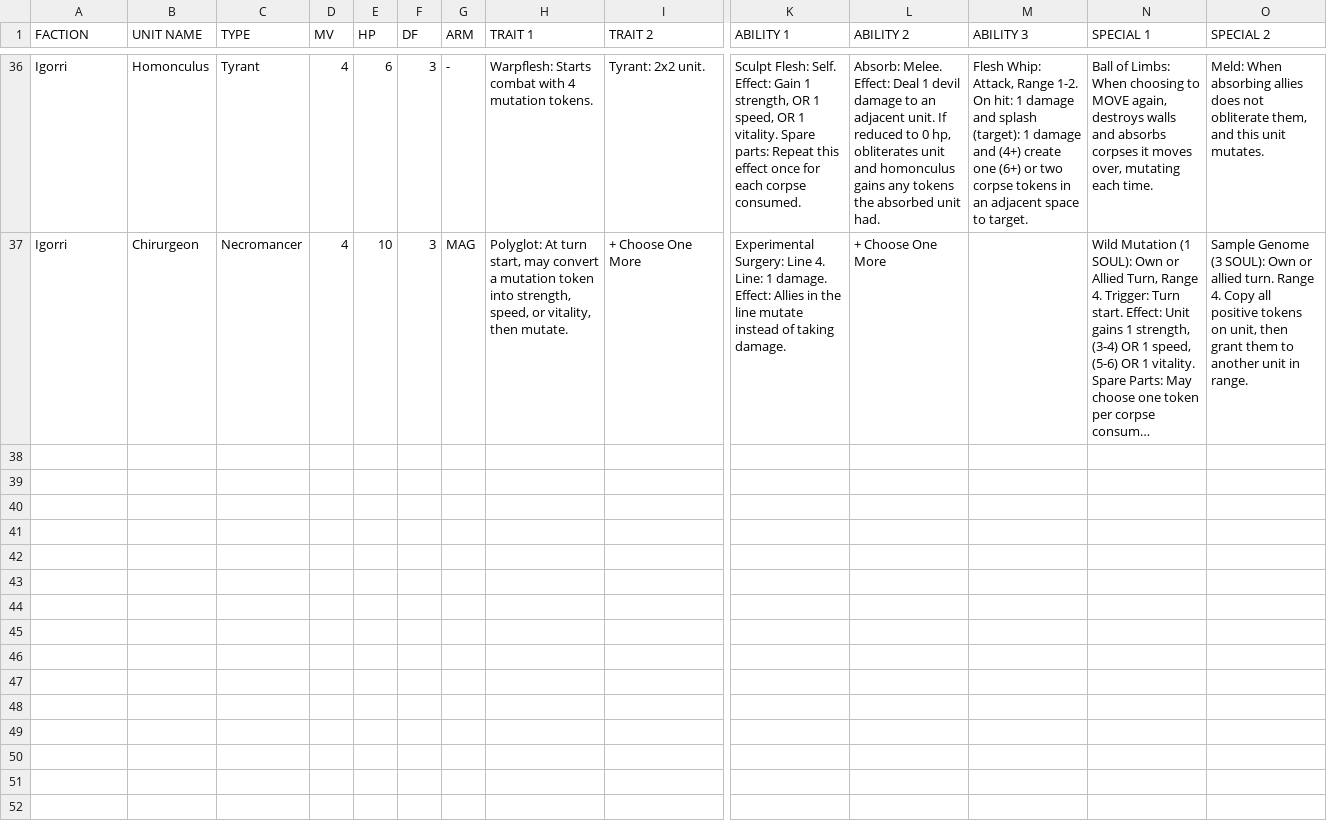
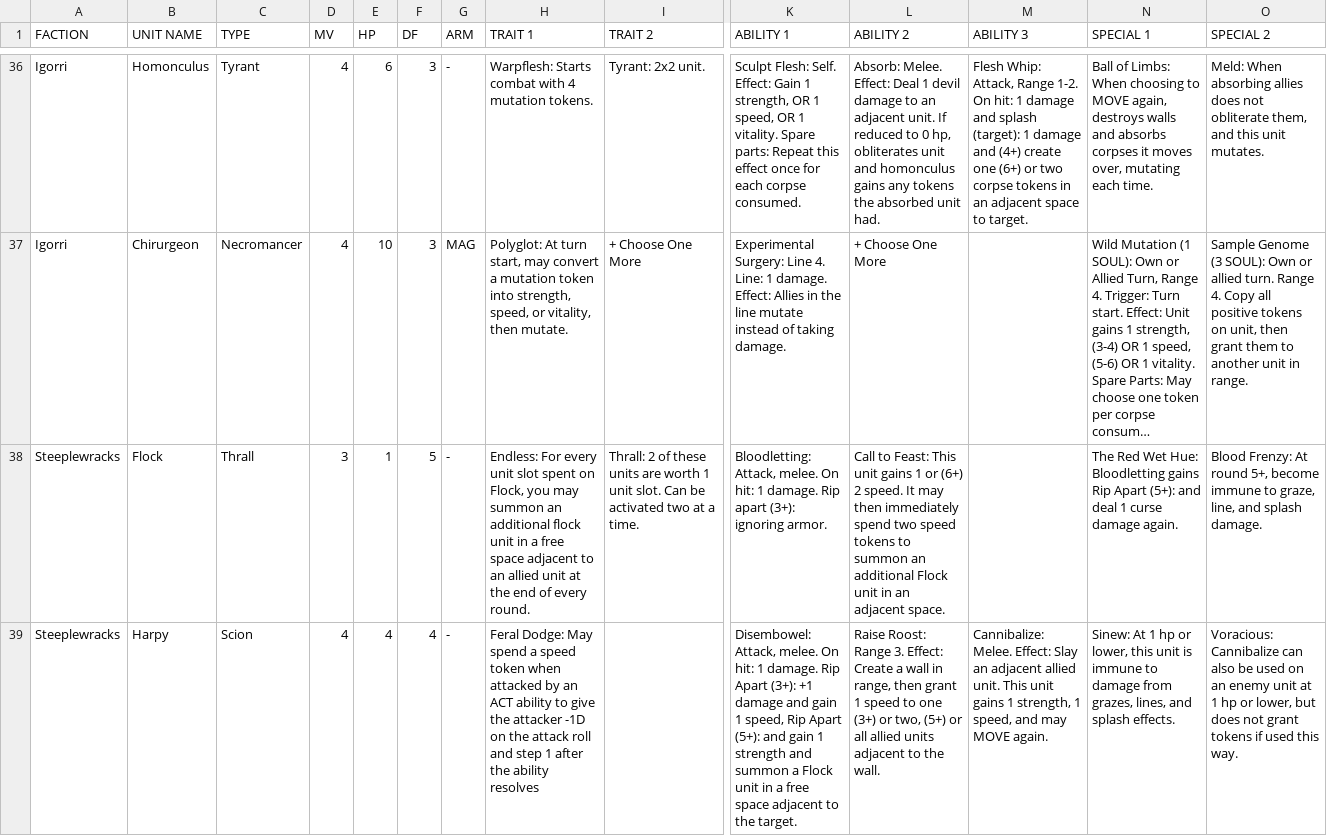
Before and after one commit to AlessandroMinali/maleghast, a TSV file: units/unit_list.tsv, drawn as a sheet; only a part is shown, gaps mark what is left out; long unchanged cells end in …; rows hold the shown columns only; the diff covers the shown part only; the diff names each change by its address in the sheet, - before the commit and + after, or states it on an @@ line.

```diff
--- a/units/unit_list.tsv
+++ b/units/unit_list.tsv
+row 38: Steeplewracks | Flock | Thrall | 3 | 1 | 5 | - | Endless: For every unit slot spent on Flock, you may summon an additional flock unit in a free space adjacent to an allied unit at the end of every round. | Thrall: 2 of these units are worth 1 unit slot. Can be activated two at a time. | Bloodletting: Attack, melee. On hit: 1 damage. Rip apart (3+): ignoring armor. | Call to Feast: This unit gains 1 or (6+) 2 speed. It may then immediately spend two speed tokens to summon an additional Flock unit in an adjacent space. |  | The Red Wet Hue: Bloodletting gains Rip Apart (5+): and deal 1 curse damage again. | Blood Frenzy: At round 5+, become immune to graze, line, and splash damage.
+row 39: Steeplewracks | Harpy | Scion | 4 | 4 | 4 | - | Feral Dodge: May spend a speed token when attacked by an ACT ability to give the attacker -1D on the attack roll and step 1 after the ability resolves |  | Disembowel: Attack, melee. On hit: 1 damage. Rip Apart (3+): +1 damage and gain 1 speed, Rip Apart (5+): and gain 1 strength and summon a Flock unit in a free space adjacent to the target. | Raise Roost: Range 3. Effect: Create a wall in range, then grant 1 speed to one (3+) or two, (5+) or all allied units adjacent to the wall. | Cannibalize: Melee. Effect: Slay an adjacent allied unit. This unit gains 1 strength, 1 speed, and may MOVE again. | Sinew: At 1 hp or lower, this unit is immune to damage from grazes, lines, and splash effects. | Voracious: Cannibalize can also be used on an enemy unit at 1 hp or lower, but does not grant tokens if used this way.
```
Also changed, not shown: 4 added rows elsewhere in this file, units/mechanics.tsv, units/necromancer_upgrades.tsv, 1 other file.
